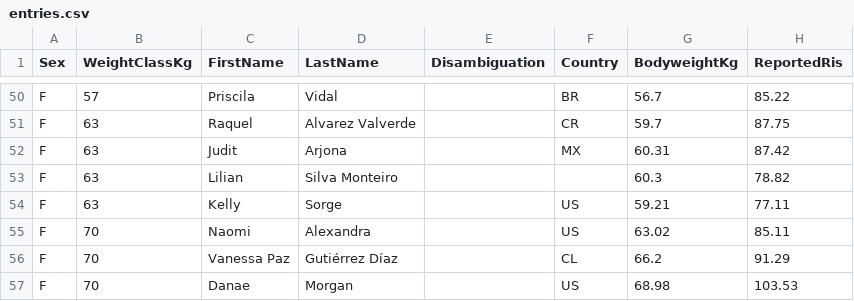
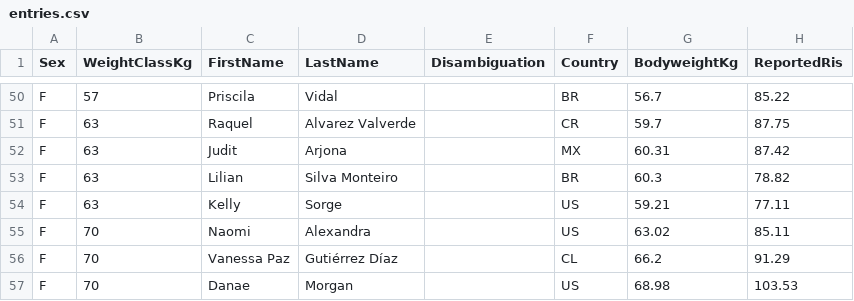
Before and after one commit to openstreetlifting/openstreetlifting, a CSV file: backend/data/competitions/finalrep/2026/americs-2026/entries.csv, drawn as a sheet; only a part is shown, gaps mark what is left out; the diff covers the shown part only; the diff names each change by its address in the sheet, - before the commit and + after, or states it on an @@ line.

```diff
--- a/backend/data/competitions/finalrep/2026/americs-2026/entries.csv
+++ b/backend/data/competitions/finalrep/2026/americs-2026/entries.csv
-F53 (Country): (empty)
+F53 (Country): BR
```
Also changed, not shown: 8 edited cells elsewhere in this file.
